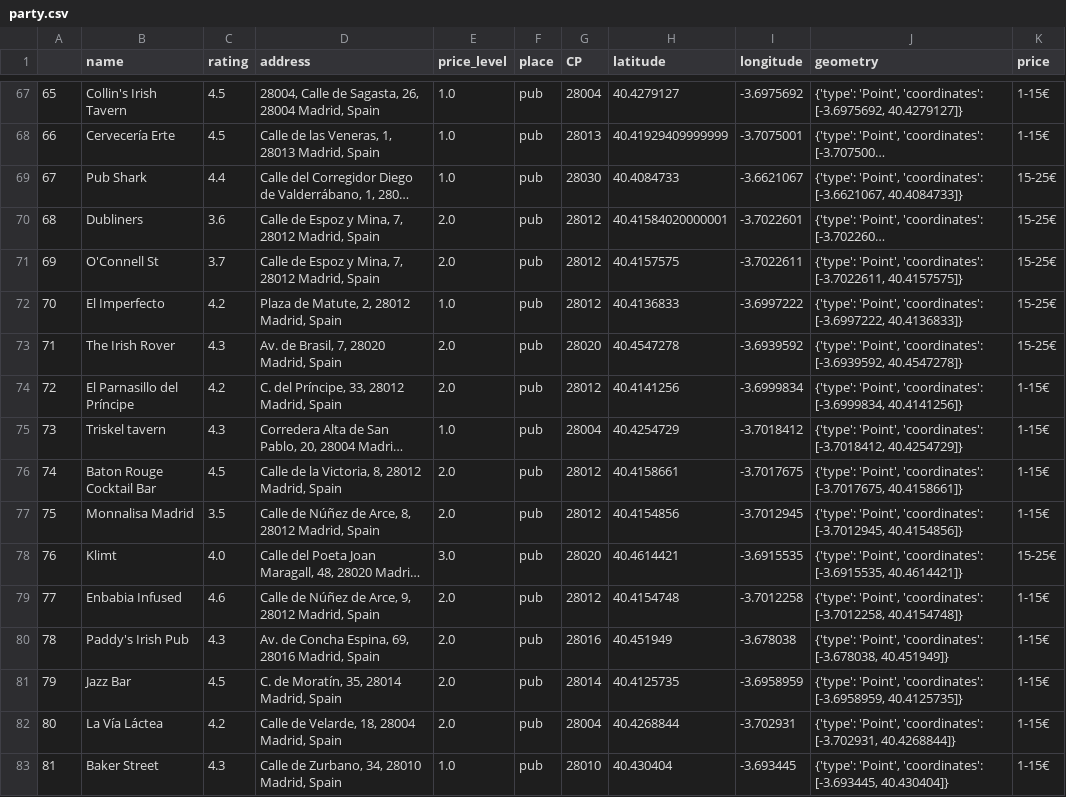
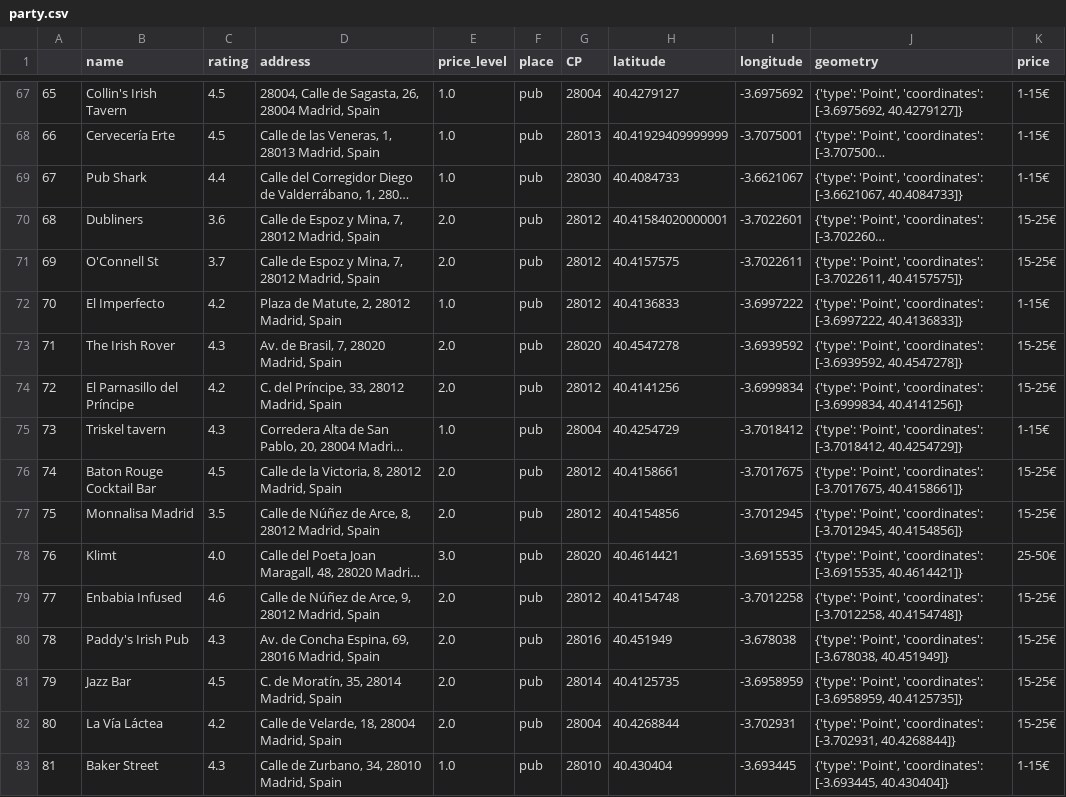
Before and after one commit to julistary/Madplanner-, a CSV file: data/party.csv, drawn as a sheet; only a part is shown, gaps mark what is left out; long unchanged cells end in …; the diff covers the shown part only; the diff names each change by its address in the sheet, - before the commit and + after, or states it on an @@ line.

```diff
--- a/data/party.csv
+++ b/data/party.csv
-K69 (price): 15-25€
+K69 (price): 1-15€
-K72 (price): 15-25€
+K72 (price): 1-15€
-K74 (price): 1-15€
+K74 (price): 15-25€
-K76:K77 (price): 1-15€
+K76:K77 (price): 15-25€
-K78 (price): 15-25€
+K78 (price): 25-50€
-K79:K82 (price): 1-15€
+K79:K82 (price): 15-25€
```
Also changed, not shown: 175 edited cells elsewhere in this file, data/culture.csv, data/drinks.csv, 14 other files.
